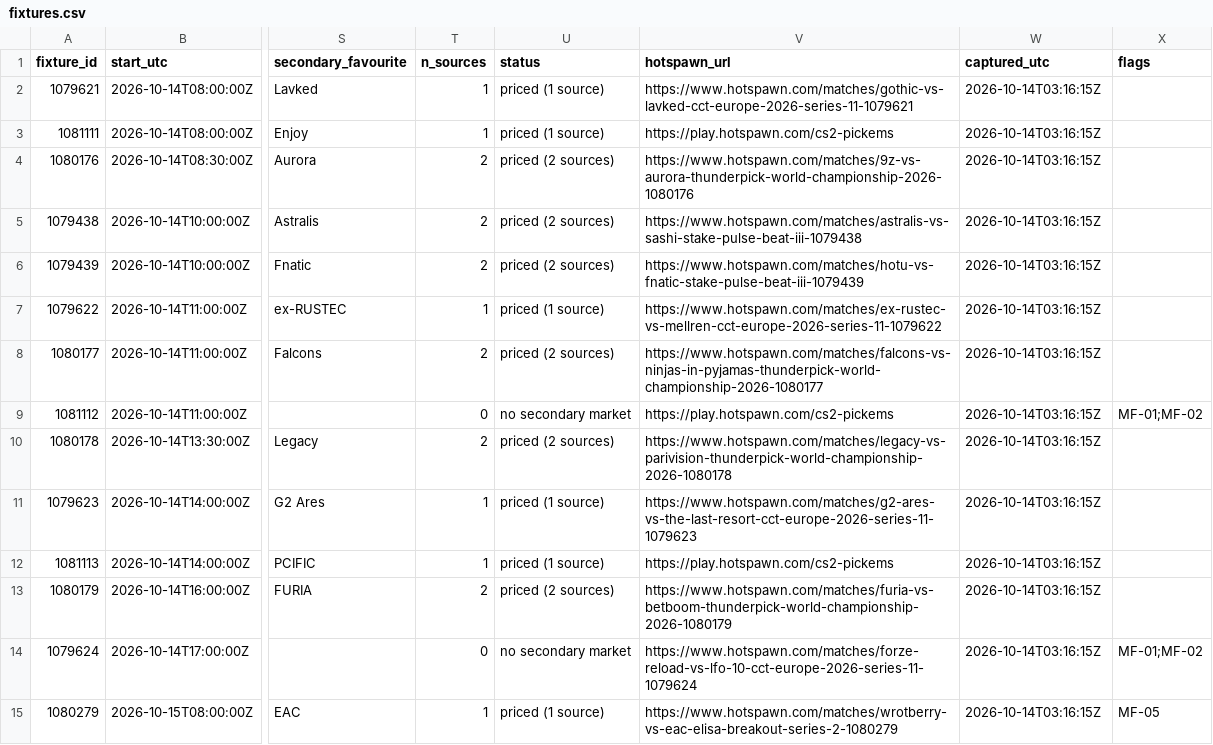
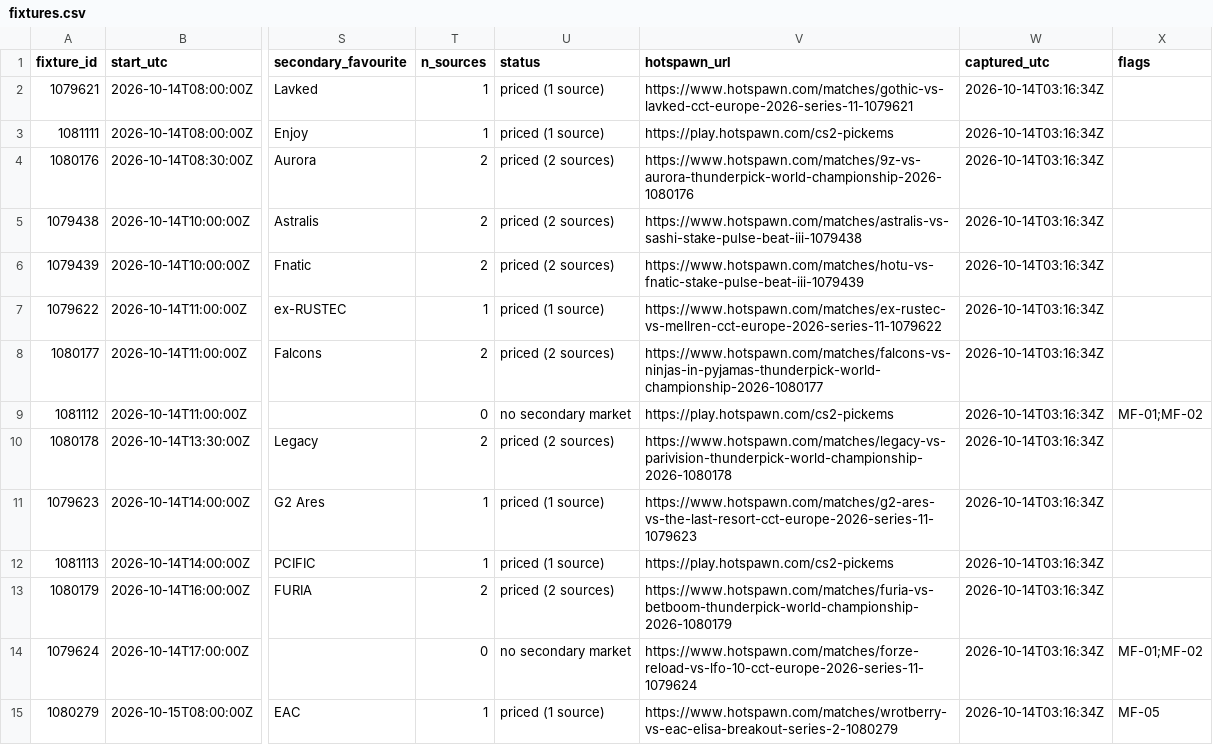
Before and after one commit to buffedlizard55-lab/MaltaProj1, a CSV file: feeds/data/fixtures.csv, drawn as a sheet; only a part is shown, gaps mark what is left out; the diff covers the shown part only; the diff names each change by its address in the sheet, - before the commit and + after, or states it on an @@ line.

```diff
--- a/feeds/data/fixtures.csv
+++ b/feeds/data/fixtures.csv
-W2:W15 (captured_utc): 2026-10-14T03:16:15Z
+W2:W15 (captured_utc): 2026-10-14T03:16:34Z
```
Also changed, not shown: 14 edited cells elsewhere in this file, feeds/data/market_feed.csv, 8 other files.
